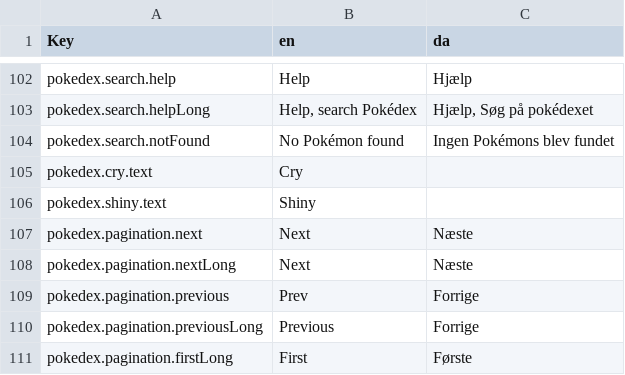
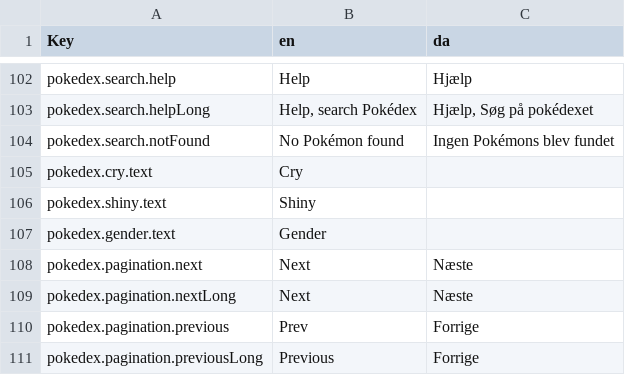
Before and after one commit to wavebeem/pkmn.help, a CSV file: public/translations/da.csv, drawn as a sheet; only a part is shown, gaps mark what is left out; the shorter side is filled out with more unchanged rows; the diff names each change by its address in the sheet, - before the commit and + after, or states it on an @@ line.

```diff
--- a/public/translations/da.csv
+++ b/public/translations/da.csv
+row 107: pokedex.gender.text | Gender
```
Also changed, not shown: public/translations/de.csv, public/translations/en.csv, 19 other files.
